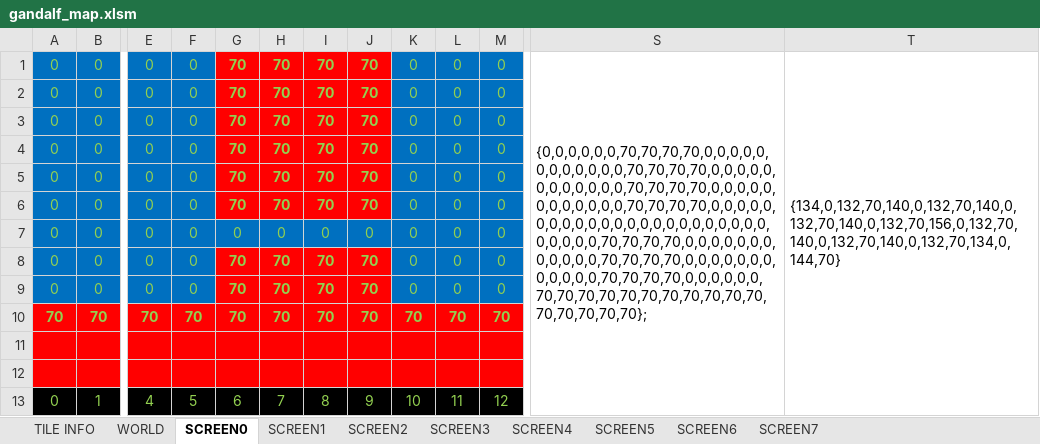
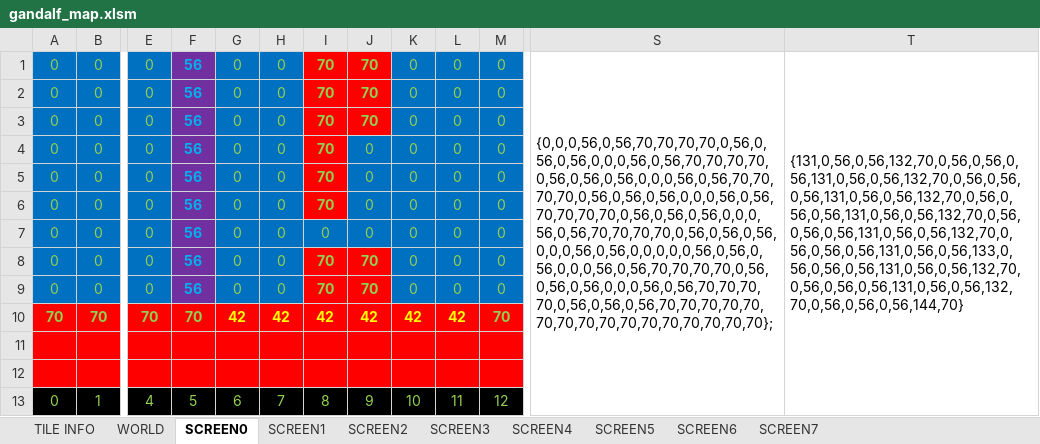
Before and after one commit to cmgonzalez/gandalf, an Excel workbook: map/gandalf_map.xlsm, sheet SCREEN0, drawn as a sheet; only a part is shown, gaps mark what is left out; values as stored, in another font and other column widths than the file's, no borders; charts and pictures not drawn; removed rows and columns are numbered as before the commit, all else as after; the diff names each change by its address in the sheet, - before the commit and + after, or states it on an @@ line.

```diff
--- a/map/gandalf_map.xlsm (sheet SCREEN0)
+++ b/map/gandalf_map.xlsm (sheet SCREEN0)
+column F, rows 1-13: 56 | 56 | 56 | 56 | 56 | 56 | 56 | 56 | 56 | 70 |  |  | 5
-column G, rows 1-13: 70 | 70 | 70 | 70 | 70 | 70 | 0 | 70 | 70 | 70 |  |  | 6
-H1:H6: 70
+H1:H6: 0
@@ H1:H6 fill: #FF0000 → #0070C0, bold: on → off @@
-S1: {0,0,0,0,0,0,70,70,70,70,0,0,0,0,0,0,0,0,0,0,0,0,70,70,70,70,0,0,0,0,0,0,0,0,0,0,0,0,70,70,70,70,0,0,0,0,0,0,0,0,0,0,0,0,70,70,70,70,0,0,0,0,0,0,0,0,0,0,0,0,0,0,0,0,0,0,0,0,0,0,0,0,0,0,0,0,70,70,70,70,0,0,0,0,0,0,0,0,0,0,0,0,70,70,70,70,0,0,0,0,0,0,0,0,0,0,0,0,70,70,70,70,0,0,0,0,0,0,70,70,70,70,70,70,70,70,70,70,70,70,70,70,70,70};
+S1: {0,0,0,56,0,56,70,70,70,70,0,56,0,56,0,56,0,0,0,56,0,56,70,70,70,70,0,56,0,56,0,56,0,0,0,56,0,56,70,70,70,70,0,56,0,56,0,56,0,0,0,56,0,56,70,70,70,70,0,56,0,56,0,56,0,0,0,56,0,56,70,70,70,70,0,56,0,56,0,56,0,0,0,56,0,56,0,0,0,0,0,56,0,56,0,56,0,0,0,56,0,56,70,70,70,70,0,56,0,56,0,56,0,0,0,56,0,56,70,70,70,70,0,56,0,56,0,56,70,70,70,70,70,70,70,70,70,70,70,70,70,70,70,70};
-T1: {134,0,132,70,140,0,132,70,140,0,132,70,140,0,132,70,156,0,132,70,140,0,132,70,140,0,132,70,134,0,144,70}
+T1: {131,0,56,0,56,132,70,0,56,0,56,0,56,131,0,56,0,56,132,70,0,56,0,56,0,56,131,0,56,0,56,132,70,0,56,0,56,0,56,131,0,56,0,56,132,70,0,56,0,56,0,56,131,0,56,0,56,132,70,0,56,0,56,0,56,131,0,56,0,56,133,0,56,0,56,0,56,131,0,56,0,56,132,70,0,56,0,56,0,56,131,0,56,0,56,132,70,0,56,0,56,0,56,144,70}
-J4:J6: 70
+J4:J6: 0
@@ J4:J6 fill: #FF0000 → #0070C0, bold: on → off @@
-H8:H9: 70
+H8:H9: 0
@@ H8:H9 fill: #FF0000 → #0070C0, bold: on → off @@
-G10: 70
+G10: 42
-G10 text colour: #92D050
+G10 text colour: #FFFF00
-H10: 70
+H10: 42
-H10:L10 text colour: #92D050
+H10:L10 text colour: #FFFF00
-I10: 70
+I10: 42
-J10: 70
+J10: 42
-K10: 70
+K10: 42
-L10: 70
+L10: 42
-G13: 5
+G13: 6
```
Also changed, not shown: sheet WORLD, 14 other files.
